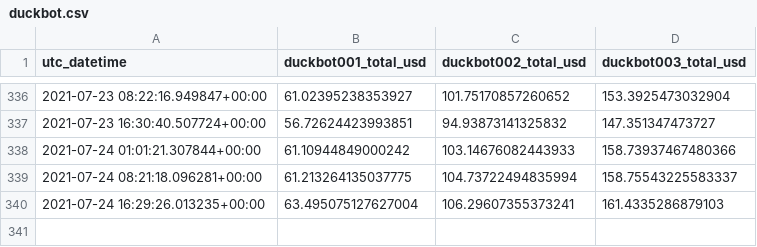
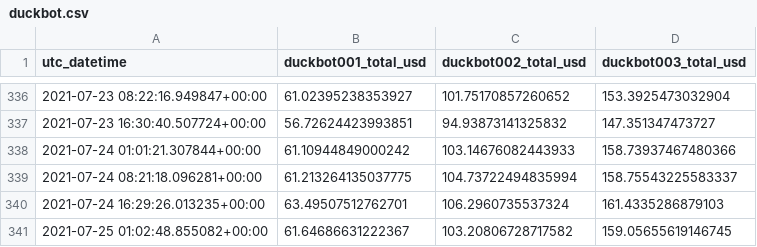
Before and after one commit to jojoee/jojoee, a CSV file: module/duckbot.csv, drawn as a sheet; only a part is shown, gaps mark what is left out.

```diff
--- a/module/duckbot.csv
+++ b/module/duckbot.csv
@@ -339,2 +339,3 @@ utc_datetime,duckbot001_total_usd,duckbot002_total_usd,duckbot003_total_usd
 2021-07-24 08:21:18.096281+00:00,61.213264135037775,104.73722494835994,158.75543225583337
-2021-07-24 16:29:26.013235+00:00,63.495075127627004,106.29607355373241,161.4335286879103
+2021-07-24 16:29:26.013235+00:00,63.49507512762701,106.2960735537324,161.4335286879103
+2021-07-25 01:02:48.855082+00:00,61.64686631222367,103.20806728717582,159.05655619146745
```
Also changed, not shown: 1 other file.
